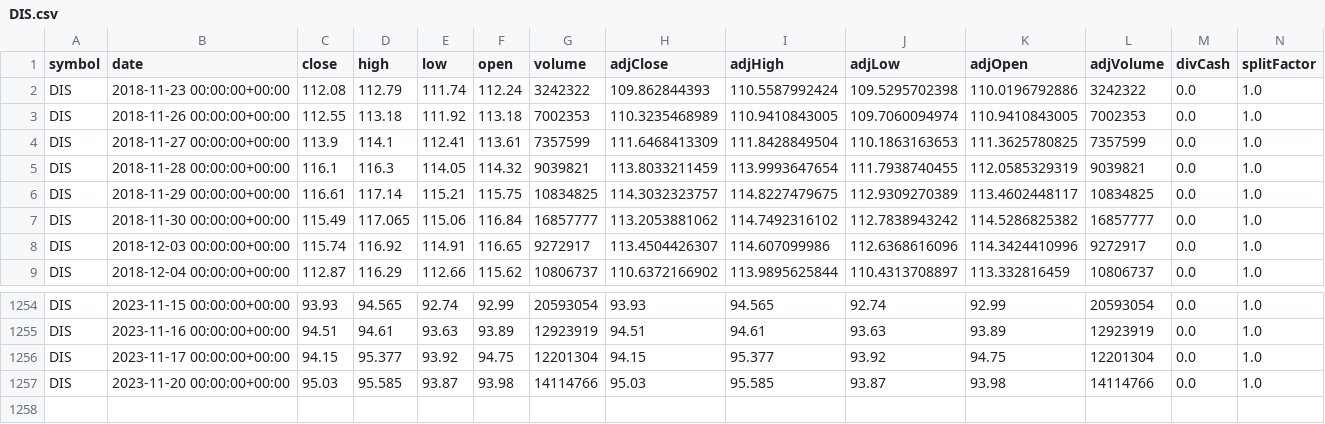
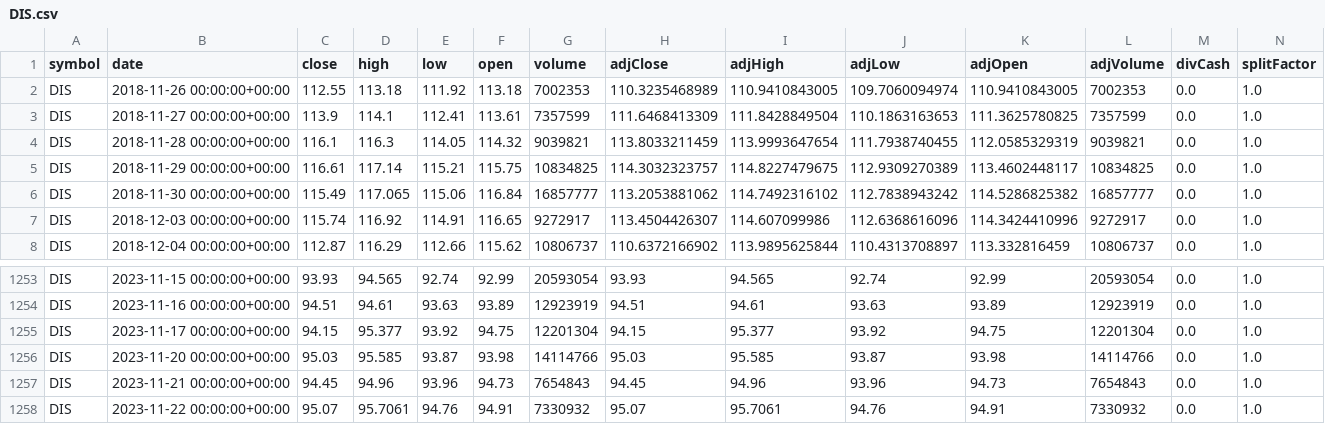
Before and after one commit to sneha180209/Stock-Closing-Price-Prediction, a CSV file: DIS.csv, drawn as a sheet; only a part is shown, gaps mark what is left out.

```diff
--- a/DIS.csv
+++ b/DIS.csv
@@ -1,3 +1,2 @@
 symbol,date,close,high,low,open,volume,adjClose,adjHigh,adjLow,adjOpen,adjVolume,divCash,splitFactor
-DIS,2018-11-23 00:00:00+00:00,112.08,112.79,111.74,112.24,3242322,109.862844393,110.5587992424,109.5295702398,110.0196792886,3242322,0.0,1.0
 DIS,2018-11-26 00:00:00+00:00,112.55,113.18,111.92,113.18,7002353,110.3235468989,110.9410843005,109.7060094974,110.9410843005,7002353,0.0,1.0
@@ -1257 +1256,3 @@ DIS,2023-11-17 00:00:00+00:00,94.15,95.377,93.92,94.75,12201304,94.15,95.377,93.
 DIS,2023-11-20 00:00:00+00:00,95.03,95.585,93.87,93.98,14114766,95.03,95.585,93.87,93.98,14114766,0.0,1.0
+DIS,2023-11-21 00:00:00+00:00,94.45,94.96,93.96,94.73,7654843,94.45,94.96,93.96,94.73,7654843,0.0,1.0
+DIS,2023-11-22 00:00:00+00:00,95.07,95.7061,94.76,94.91,7330932,95.07,95.7061,94.76,94.91,7330932,0.0,1.0
```
Also changed, not shown: 1 other file.
